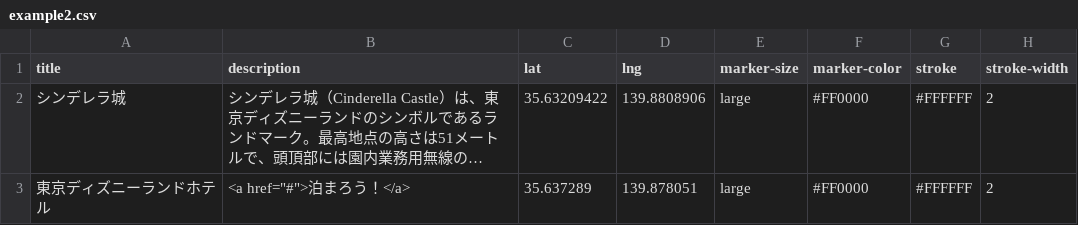
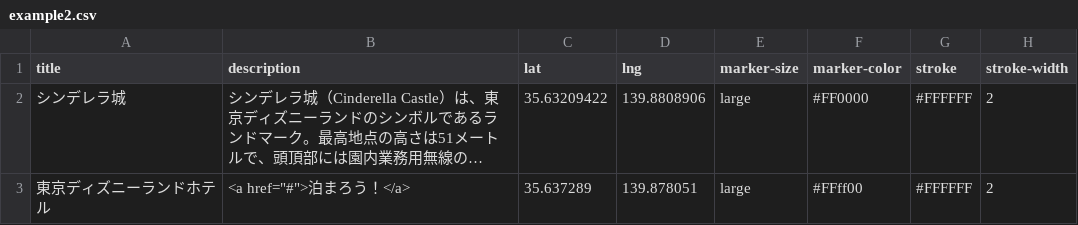
Before and after one commit to ShinichiNishikawa/location-event-demo, a CSV file: example2.csv, drawn as a sheet; long unchanged cells end in …; the diff names each change by its address in the sheet, - before the commit and + after, or states it on an @@ line.

Commit message:
Update example2.csv

```diff
--- a/example2.csv
+++ b/example2.csv
-F3 (marker-color): #FF0000
+F3 (marker-color): #FFff00
```
